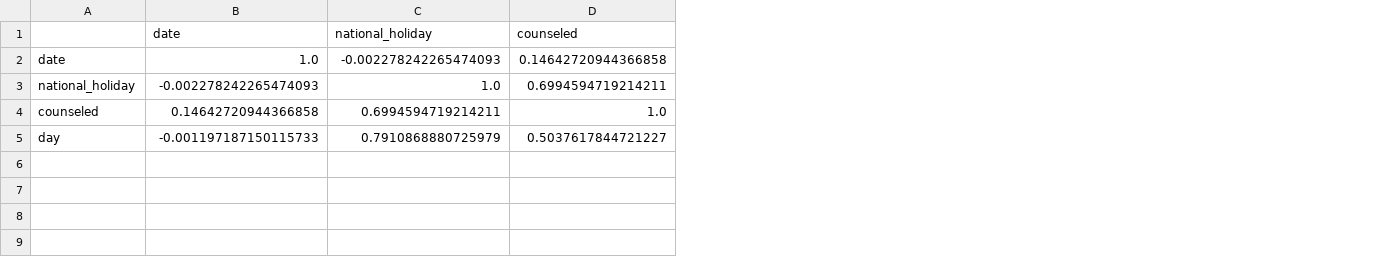
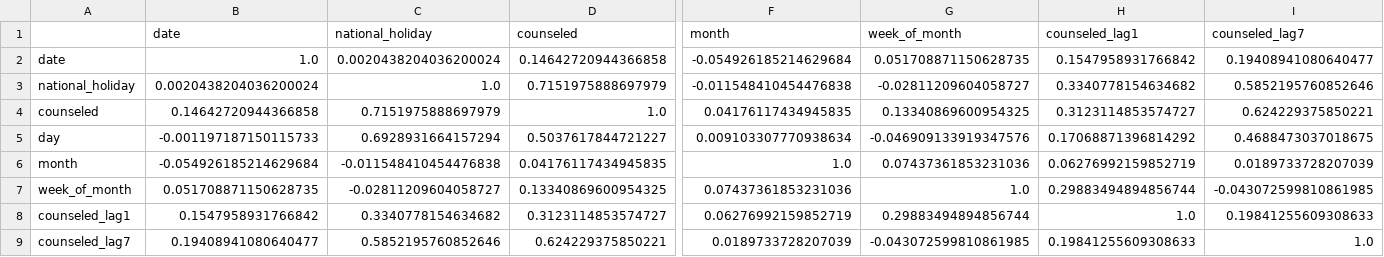
Before and after one commit to SOOJUNBARNG/Forecast_future_conselling, a CSV file: arima/arima_correlation.csv, drawn as a sheet; only a part is shown, gaps mark what is left out; rows hold the shown columns only; the diff covers the shown part only; the diff names each change by its address in the sheet, - before the commit and + after, or states it on an @@ line.

Commit message:
serious_arima

```diff
--- a/arima/arima_correlation.csv
+++ b/arima/arima_correlation.csv
+column F (month), rows 2-5: -0.054926185214629684 | -0.011548410454476838 | 0.04176117434945835 | 0.009103307770938634
+column G (week_of_month), rows 2-5: 0.051708871150628735 | -0.02811209604058727 | 0.13340869600954325 | -0.046909133919347576
+column H (counseled_lag1), rows 2-5: 0.1547958931766842 | 0.3340778154634682 | 0.3123114853574727 | 0.17068871396814292
+column I (counseled_lag7), rows 2-5: 0.19408941080640477 | 0.5852195760852646 | 0.624229375850221 | 0.4688473037018675
-C2 (national_holiday): -0.002278242265474093
+C2 (national_holiday): 0.0020438204036200024
-B3 (date): -0.002278242265474093
+B3 (date): 0.0020438204036200024
-D3 (counseled): 0.6994594719214211
+D3 (counseled): 0.7151975888697979
-C4 (national_holiday): 0.6994594719214211
+C4 (national_holiday): 0.7151975888697979
-C5 (national_holiday): 0.7910868880725979
+C5 (national_holiday): 0.6928931664157294
+row 6: month | -0.054926185214629684 | -0.011548410454476838 | 0.04176117434945835 | 1.0 | 0.07437361853231036 | 0.06276992159852719 | 0.0189733728207039
+row 7: week_of_month | 0.051708871150628735 | -0.02811209604058727 | 0.13340869600954325 | 0.07437361853231036 | 1.0 | 0.29883494894856744 | -0.043072599810861985
+row 8: counseled_lag1 | 0.1547958931766842 | 0.3340778154634682 | 0.3123114853574727 | 0.06276992159852719 | 0.29883494894856744 | 1.0 | 0.19841255609308633
+row 9: counseled_lag7 | 0.19408941080640477 | 0.5852195760852646 | 0.624229375850221 | 0.0189733728207039 | -0.043072599810861985 | 0.19841255609308633 | 1.0
```
Also changed, not shown: 1 edited cell elsewhere in this file, data/arima_forecast_all_clinics.csv, 5 other files.
